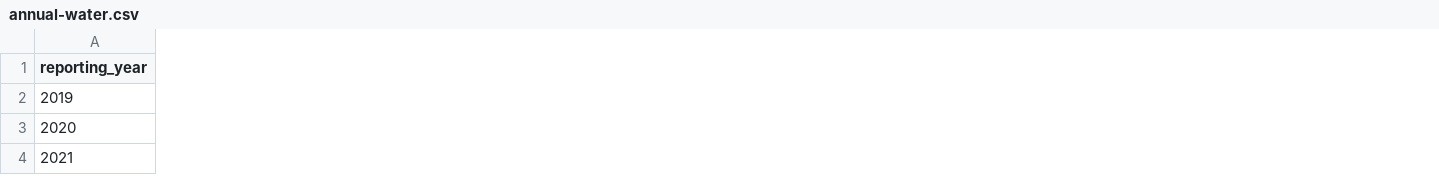
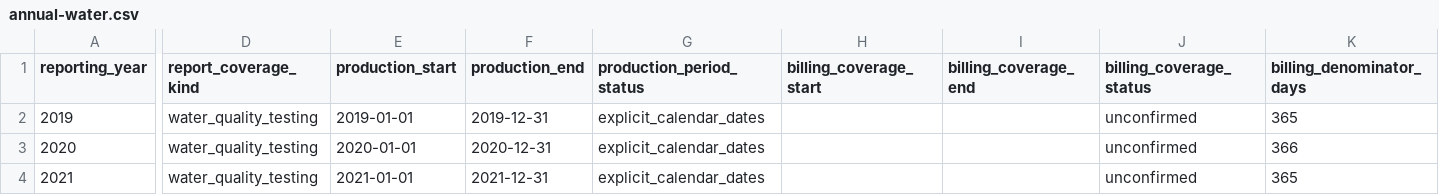
Before and after one commit to stevenchenjy/cornwall-water-accounting, a CSV file: data/seed/annual-water.csv, drawn as a sheet; only a part is shown, gaps mark what is left out; the diff covers the shown part only; the diff names each change by its address in the sheet, - before the commit and + after, or states it on an @@ line.

Commit message:
Begin period-explicit water account comparability audit

```diff
--- a/data/seed/annual-water.csv
+++ b/data/seed/annual-water.csv
+column D (report_coverage_kind), rows 2-4: all water_quality_testing
+column E (production_start), rows 2-4: 2019-01-01 | 2020-01-01 | 2021-01-01
+column F (production_end), rows 2-4: 2019-12-31 | 2020-12-31 | 2021-12-31
+column G (production_period_status), rows 2-4: all explicit_calendar_dates
+column H (billing_coverage_start), empty
+column I (billing_coverage_end), empty
+column J (billing_coverage_status), rows 2-4: all unconfirmed
+column K (billing_denominator_days), rows 2-4: 365 | 366 | 365
```
Also changed, not shown: 5 added columns and 57 edited cells elsewhere in this file, data/manifests/retrievals.csv, research/claim-register.csv, 42 other files.
